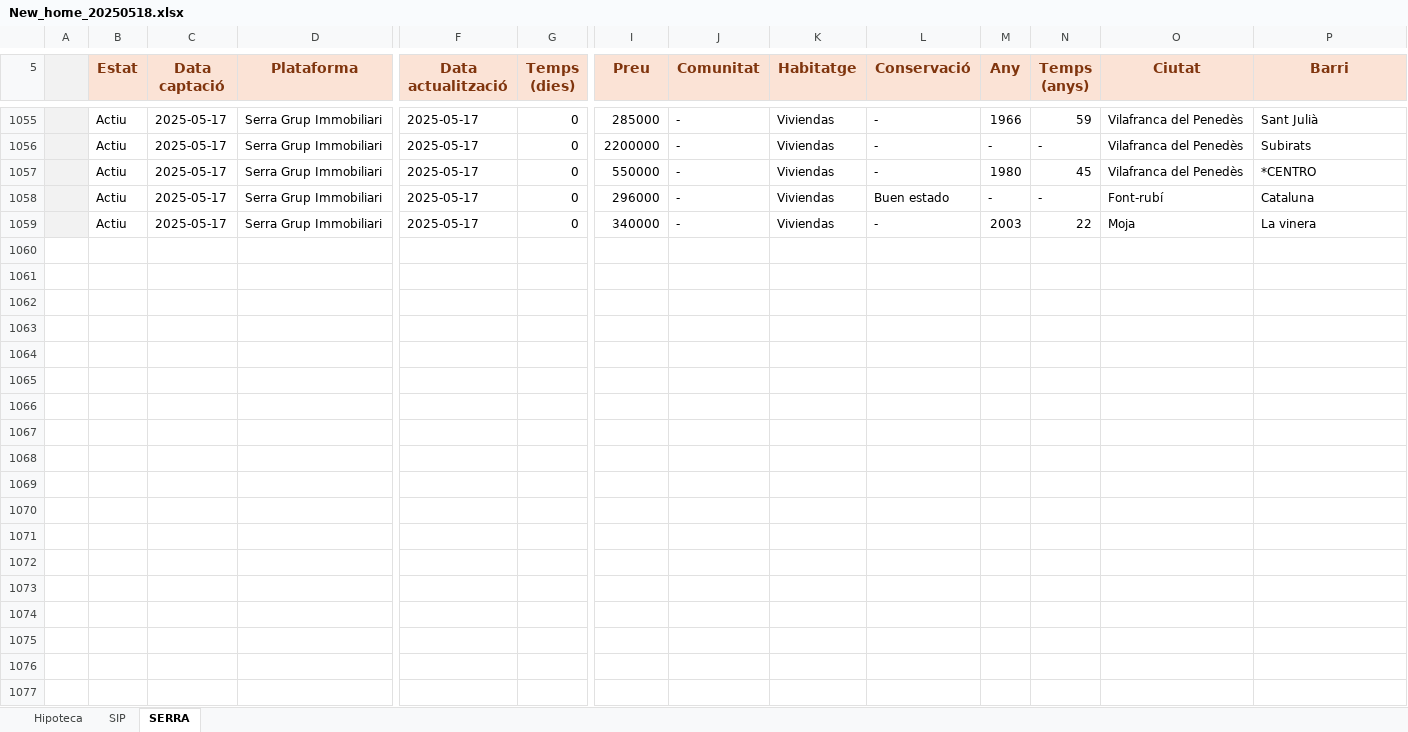
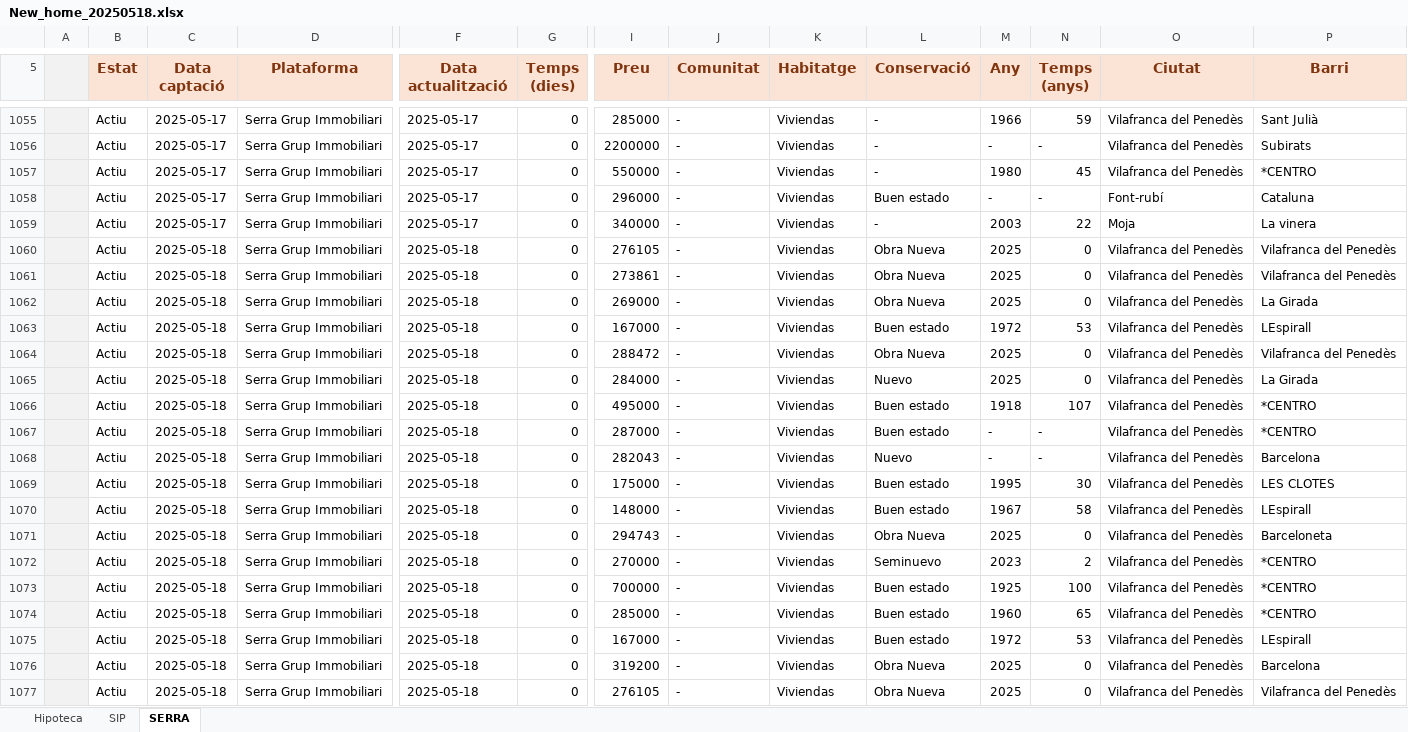
Before and after one commit to iAleix/New_home-, an Excel workbook: New_home_20250518.xlsx, sheet SERRA, drawn as a sheet; only a part is shown, gaps mark what is left out; values as stored, in another font and other column widths than the file's, no borders; conditional formats not drawn; rows hold the shown columns only; the diff covers the shown part only; the diff names each change by its address in the sheet, - before the commit and + after, or states it on an @@ line.

Commit message:
Update Excel with new data

```diff
--- a/New_home_20250518.xlsx (sheet SERRA)
+++ b/New_home_20250518.xlsx (sheet SERRA)
+row 1060:  | Actiu | 2025-05-18 | Serra Grup Immobiliari | 2025-05-18 | 0 | 276105 | - | Viviendas | Obra Nueva | 2025 | 0 | Vilafranca del Penedès | Vilafranca del Penedès
+row 1061:  | Actiu | 2025-05-18 | Serra Grup Immobiliari | 2025-05-18 | 0 | 273861 | - | Viviendas | Obra Nueva | 2025 | 0 | Vilafranca del Penedès | Vilafranca del Penedès
+row 1062:  | Actiu | 2025-05-18 | Serra Grup Immobiliari | 2025-05-18 | 0 | 269000 | - | Viviendas | Obra Nueva | 2025 | 0 | Vilafranca del Penedès | La Girada
+row 1063:  | Actiu | 2025-05-18 | Serra Grup Immobiliari | 2025-05-18 | 0 | 167000 | - | Viviendas | Buen estado | 1972 | 53 | Vilafranca del Penedès | LEspirall
+row 1064:  | Actiu | 2025-05-18 | Serra Grup Immobiliari | 2025-05-18 | 0 | 288472 | - | Viviendas | Obra Nueva | 2025 | 0 | Vilafranca del Penedès | Vilafranca del Penedès
+row 1065:  | Actiu | 2025-05-18 | Serra Grup Immobiliari | 2025-05-18 | 0 | 284000 | - | Viviendas | Nuevo | 2025 | 0 | Vilafranca del Penedès | La Girada
+row 1066:  | Actiu | 2025-05-18 | Serra Grup Immobiliari | 2025-05-18 | 0 | 495000 | - | Viviendas | Buen estado | 1918 | 107 | Vilafranca del Penedès | *CENTRO
+row 1067:  | Actiu | 2025-05-18 | Serra Grup Immobiliari | 2025-05-18 | 0 | 287000 | - | Viviendas | Buen estado | - | - | Vilafranca del Penedès | *CENTRO
+row 1068:  | Actiu | 2025-05-18 | Serra Grup Immobiliari | 2025-05-18 | 0 | 282043 | - | Viviendas | Nuevo | - | - | Vilafranca del Penedès | Barcelona
+row 1069:  | Actiu | 2025-05-18 | Serra Grup Immobiliari | 2025-05-18 | 0 | 175000 | - | Viviendas | Buen estado | 1995 | 30 | Vilafranca del Penedès | LES CLOTES
+row 1070:  | Actiu | 2025-05-18 | Serra Grup Immobiliari | 2025-05-18 | 0 | 148000 | - | Viviendas | Buen estado | 1967 | 58 | Vilafranca del Penedès | LEspirall
+row 1071:  | Actiu | 2025-05-18 | Serra Grup Immobiliari | 2025-05-18 | 0 | 294743 | - | Viviendas | Obra Nueva | 2025 | 0 | Vilafranca del Penedès | Barceloneta
+row 1072:  | Actiu | 2025-05-18 | Serra Grup Immobiliari | 2025-05-18 | 0 | 270000 | - | Viviendas | Seminuevo | 2023 | 2 | Vilafranca del Penedès | *CENTRO
+row 1073:  | Actiu | 2025-05-18 | Serra Grup Immobiliari | 2025-05-18 | 0 | 700000 | - | Viviendas | Buen estado | 1925 | 100 | Vilafranca del Penedès | *CENTRO
+row 1074:  | Actiu | 2025-05-18 | Serra Grup Immobiliari | 2025-05-18 | 0 | 285000 | - | Viviendas | Buen estado | 1960 | 65 | Vilafranca del Penedès | *CENTRO
+row 1075:  | Actiu | 2025-05-18 | Serra Grup Immobiliari | 2025-05-18 | 0 | 167000 | - | Viviendas | Buen estado | 1972 | 53 | Vilafranca del Penedès | LEspirall
+row 1076:  | Actiu | 2025-05-18 | Serra Grup Immobiliari | 2025-05-18 | 0 | 319200 | - | Viviendas | Obra Nueva | 2025 | 0 | Vilafranca del Penedès | Barcelona
+row 1077:  | Actiu | 2025-05-18 | Serra Grup Immobiliari | 2025-05-18 | 0 | 276105 | - | Viviendas | Obra Nueva | 2025 | 0 | Vilafranca del Penedès | Vilafranca del Penedès
```
Also changed, not shown: 6 added rows elsewhere in this sheet, New_home.xlsx.
